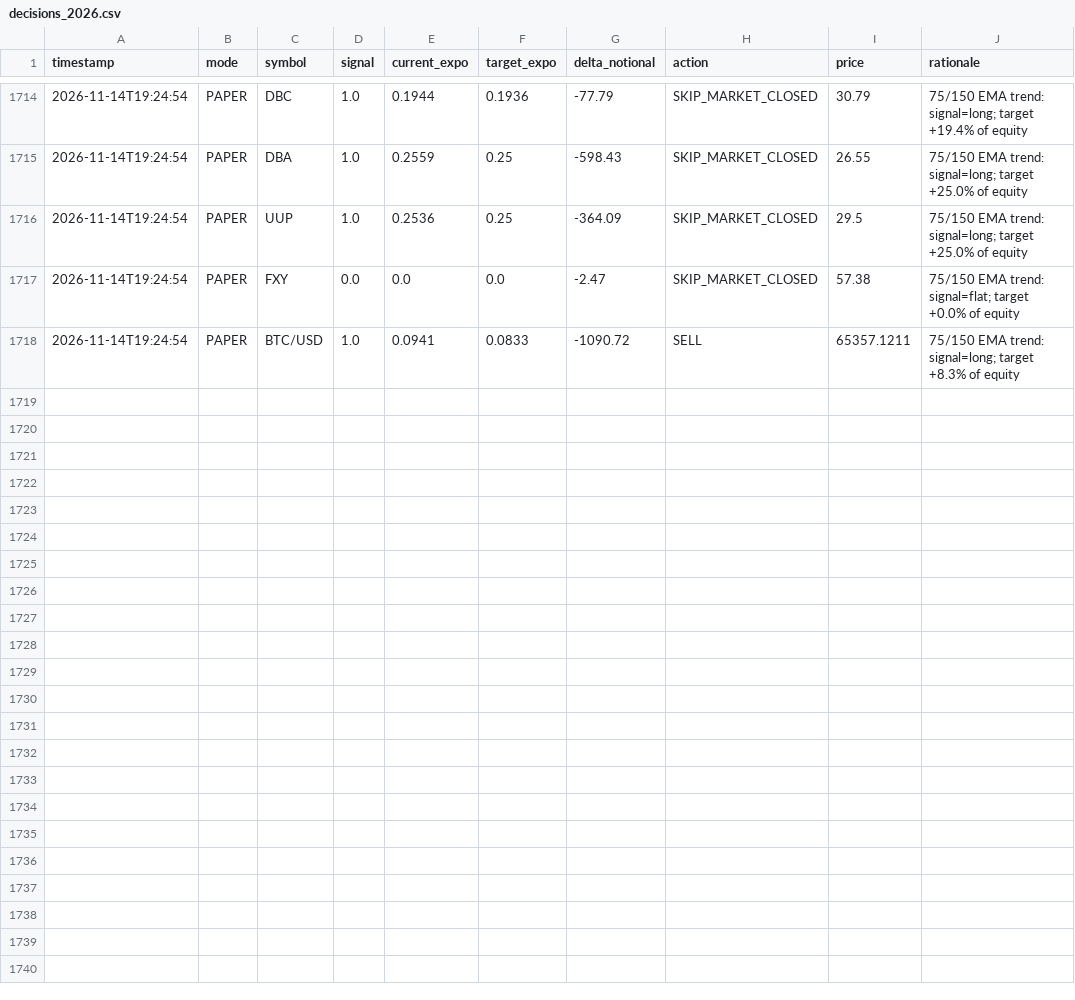
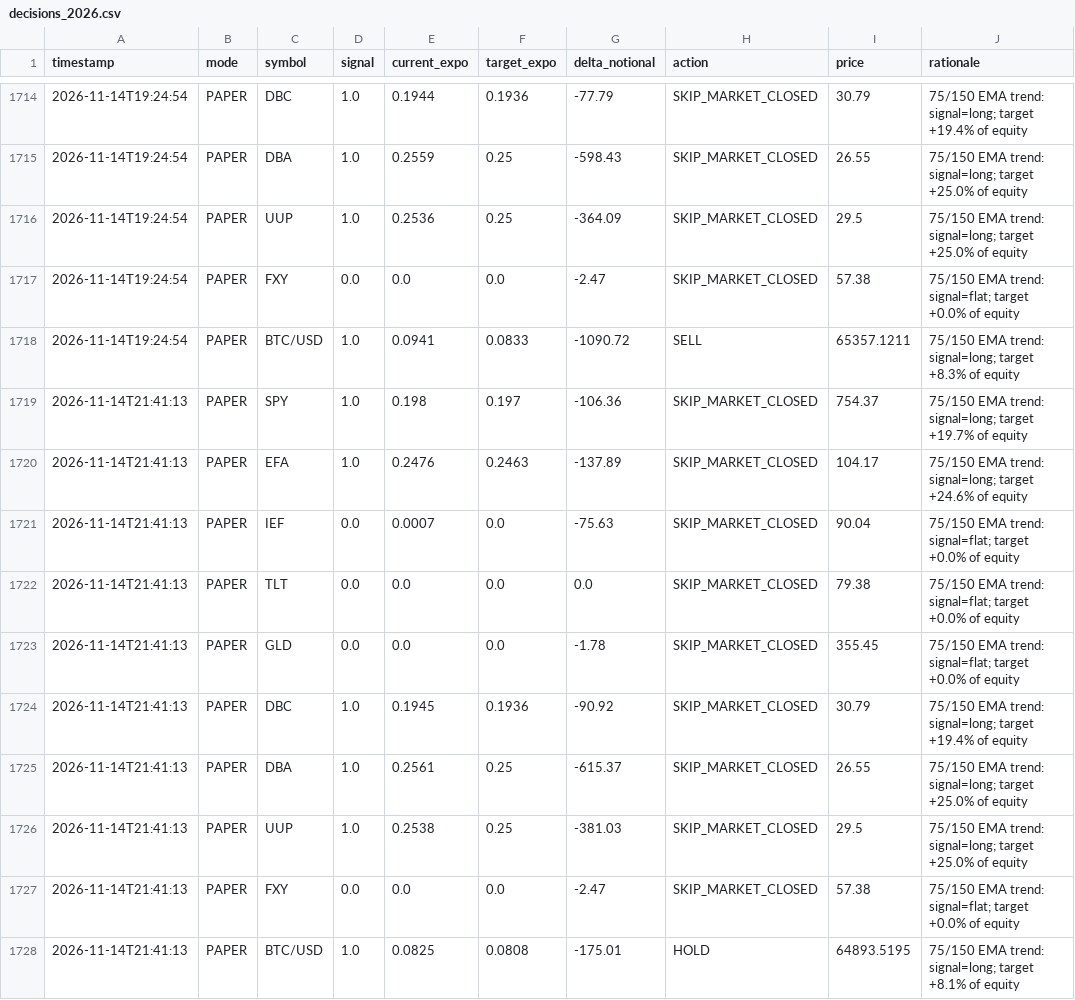
Before and after one commit to snig-17/alpaca-trend-bot, a CSV file: journal/decisions_2026.csv, drawn as a sheet; only a part is shown, gaps mark what is left out.

Commit message:
bot run 2026-11-14T21:41:13Z [skip ci]

```diff
--- a/journal/decisions_2026.csv
+++ b/journal/decisions_2026.csv
@@ -1718 +1718,11 @@ timestamp,mode,symbol,signal,current_expo,target_expo,delta_notional,action,pric
 2026-11-14T19:24:54,PAPER,BTC/USD,1.0,0.0941,0.0833,-1090.72,SELL,65357.1211,75/150 EMA trend: signal=long; target +8.3% of equity
+2026-11-14T21:41:13,PAPER,SPY,1.0,0.198,0.197,-106.36,SKIP_MARKET_CLOSED,754.37,75/150 EMA trend: signal=long; target +19.7% of equity
+2026-11-14T21:41:13,PAPER,EFA,1.0,0.2476,0.2463,-137.89,SKIP_MARKET_CLOSED,104.17,75/150 EMA trend: signal=long; target +24.6% of equity
+2026-11-14T21:41:13,PAPER,IEF,0.0,0.0007,0.0,-75.63,SKIP_MARKET_CLOSED,90.04,75/150 EMA trend: signal=flat; target +0.0% of equity
+2026-11-14T21:41:13,PAPER,TLT,0.0,0.0,0.0,0.0,SKIP_MARKET_CLOSED,79.38,75/150 EMA trend: signal=flat; target +0.0% of equity
+2026-11-14T21:41:13,PAPER,GLD,0.0,0.0,0.0,-1.78,SKIP_MARKET_CLOSED,355.45,75/150 EMA trend: signal=flat; target +0.0% of equity
+2026-11-14T21:41:13,PAPER,DBC,1.0,0.1945,0.1936,-90.92,SKIP_MARKET_CLOSED,30.79,75/150 EMA trend: signal=long; target +19.4% of equity
+2026-11-14T21:41:13,PAPER,DBA,1.0,0.2561,0.25,-615.37,SKIP_MARKET_CLOSED,26.55,75/150 EMA trend: signal=long; target +25.0% of equity
+2026-11-14T21:41:13,PAPER,UUP,1.0,0.2538,0.25,-381.03,SKIP_MARKET_CLOSED,29.5,75/150 EMA trend: signal=long; target +25.0% of equity
+2026-11-14T21:41:13,PAPER,FXY,0.0,0.0,0.0,-2.47,SKIP_MARKET_CLOSED,57.38,75/150 EMA trend: signal=flat; target +0.0% of equity
+2026-11-14T21:41:13,PAPER,BTC/USD,1.0,0.0825,0.0808,-175.01,HOLD,64893.5195,75/150 EMA trend: signal=long; target +8.1% of equity
```
Also changed, not shown: journal/pnl.csv, 1 other file.
